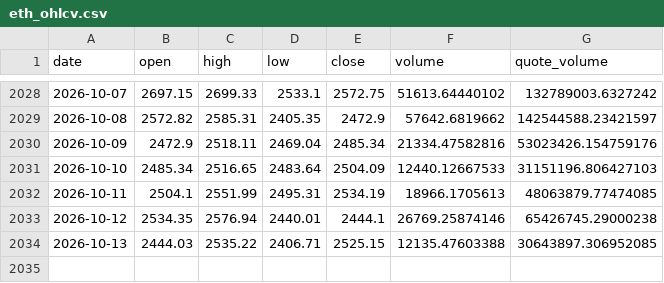
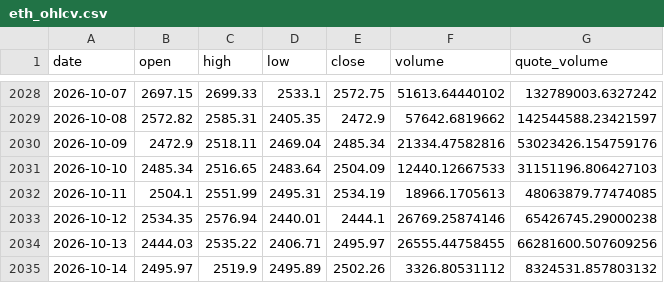
Before and after one commit to BRKME/OracAI, a CSV file: data/external/eth_ohlcv.csv, drawn as a sheet; only a part is shown, gaps mark what is left out.

```diff
--- a/data/external/eth_ohlcv.csv
+++ b/data/external/eth_ohlcv.csv
@@ -2033,2 +2033,3 @@ date,open,high,low,close,volume,quote_volume
 2026-10-12,2534.35,2576.94,2440.01,2444.1,26769.25874146,65426745.29000238
-2026-10-13,2444.03,2535.22,2406.71,2525.15,12135.47603388,30643897.306952085
+2026-10-13,2444.03,2535.22,2406.71,2495.97,26555.44758455,66281600.507609256
+2026-10-14,2495.97,2519.9,2495.89,2502.26,3326.80531112,8324531.857803132
```
Also changed, not shown: data/external/btc_dominance.csv, data/external/btc_ohlcv.csv, 5 other files.
